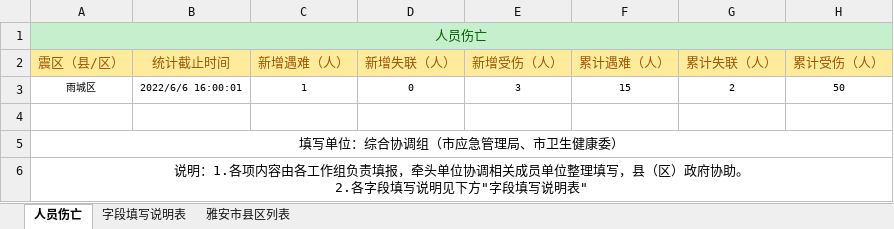
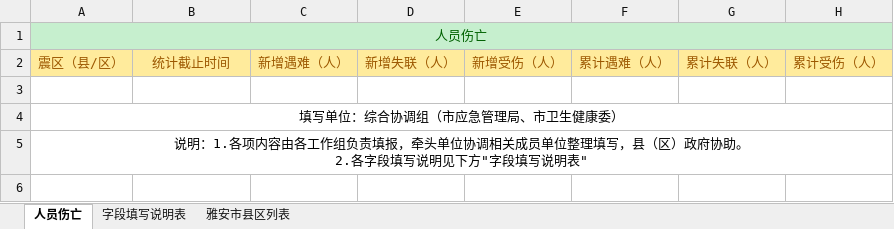
Before and after one commit to gis502/k_graph_ui, an Excel workbook: public/static/震情伤亡-人员伤亡统计表.xlsx, sheet 人员伤亡, drawn as a sheet; values as stored, in another font and other column widths than the file's, no borders; the diff names each change by its address in the sheet, - before the commit and + after, or states it on an @@ line.

```diff
--- a/public/static/震情伤亡-人员伤亡统计表.xlsx (sheet 人员伤亡)
+++ b/public/static/震情伤亡-人员伤亡统计表.xlsx (sheet 人员伤亡)
-row 3: 雨城区 | 2022/6/6 16:00:01 | 1 | 0 | 3 | 15 | 2 | 50
```
Also changed, not shown: public/static/交通电力通信-道路交通损毁及抢修情况统计表.xlsx, public/static/建筑物、工程受损-房屋情况统计表.xlsx, 23 other files.
